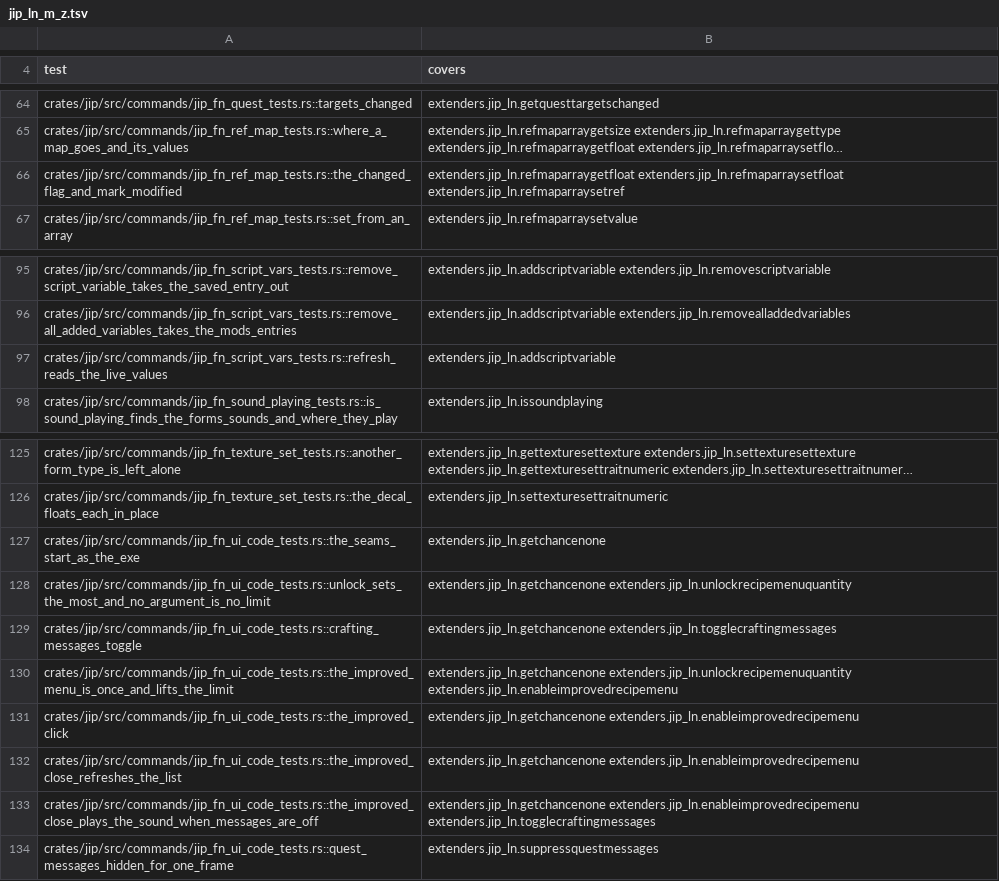
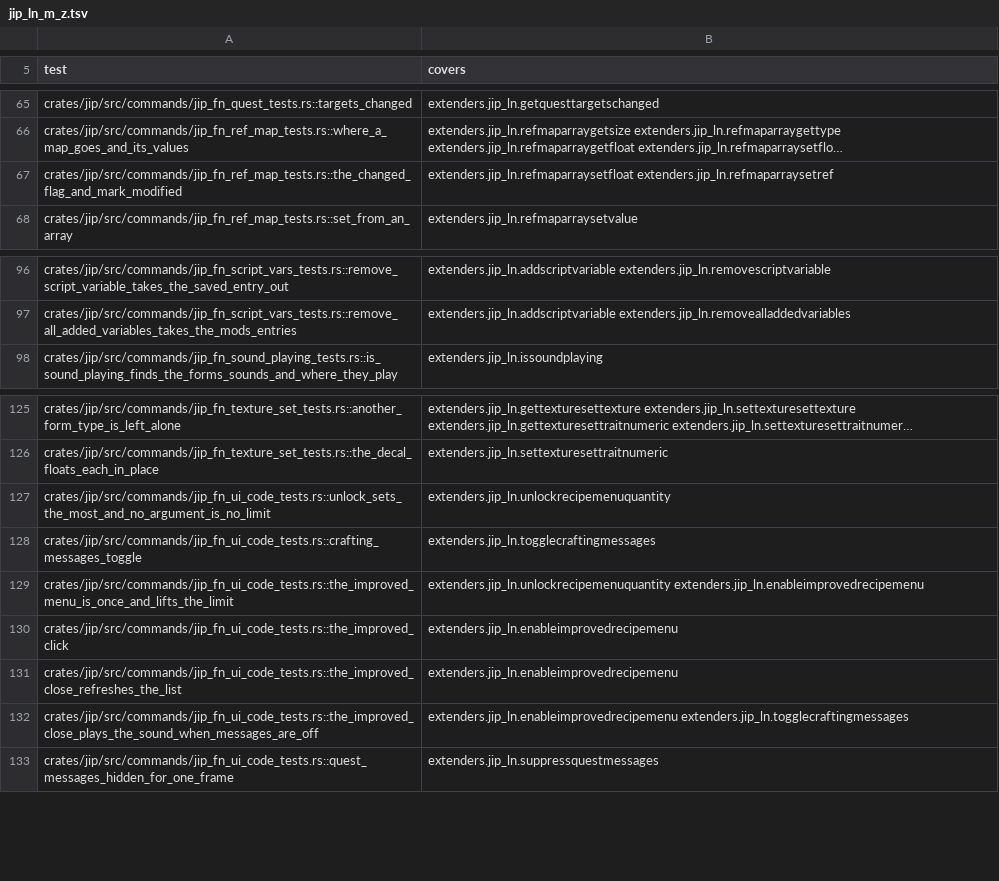
Before and after one commit to JorisJonkers-dev/nv-rs, a TSV file: .fork/catalogue/covers.d/jip_ln_m_z.tsv, drawn as a sheet; only a part is shown, gaps mark what is left out; long unchanged cells end in …; removed rows and columns are numbered as before the commit, all else as after; the diff covers the shown part only; the diff names each change by its address in the sheet, - before the commit and + after, or states it on an @@ line.

Commit message:
fix(catalogue): drop the move to worldspace ids whose tests do not call or prove them

```diff
--- a/.fork/catalogue/covers.d/jip_ln_m_z.tsv
+++ b/.fork/catalogue/covers.d/jip_ln_m_z.tsv
-B67 (covers): extenders.jip_ln.refmaparraygetfloat extenders.jip_ln.refmaparraysetfloat extenders.jip_ln.refmaparraysetref
+B67 (covers): extenders.jip_ln.refmaparraysetfloat extenders.jip_ln.refmaparraysetref
-row 97: crates/jip/src/commands/jip_fn_script_vars_tests.rs::refresh_reads_the_live_values | extenders.jip_ln.addscriptvariable
-row 127: crates/jip/src/commands/jip_fn_ui_code_tests.rs::the_seams_start_as_the_exe | extenders.jip_ln.getchancenone
-B127 (covers): extenders.jip_ln.getchancenone extenders.jip_ln.unlockrecipemenuquantity
+B127 (covers): extenders.jip_ln.unlockrecipemenuquantity
-B128 (covers): extenders.jip_ln.getchancenone extenders.jip_ln.togglecraftingmessages
+B128 (covers): extenders.jip_ln.togglecraftingmessages
-B129 (covers): extenders.jip_ln.getchancenone extenders.jip_ln.unlockrecipemenuquantity extenders.jip_ln.enableimprovedrecipemenu
+B129 (covers): extenders.jip_ln.unlockrecipemenuquantity extenders.jip_ln.enableimprovedrecipemenu
-B130:B131 (covers): extenders.jip_ln.getchancenone extenders.jip_ln.enableimprovedrecipemenu
+B130:B131 (covers): extenders.jip_ln.enableimprovedrecipemenu
-B132 (covers): extenders.jip_ln.getchancenone extenders.jip_ln.enableimprovedrecipemenu extenders.jip_ln.togglecraftingmessages
+B132 (covers): extenders.jip_ln.enableimprovedrecipemenu extenders.jip_ln.togglecraftingmessages
```
Also changed, not shown: 1 added row, 2 removed rows and 8 edited cells elsewhere in this file.
